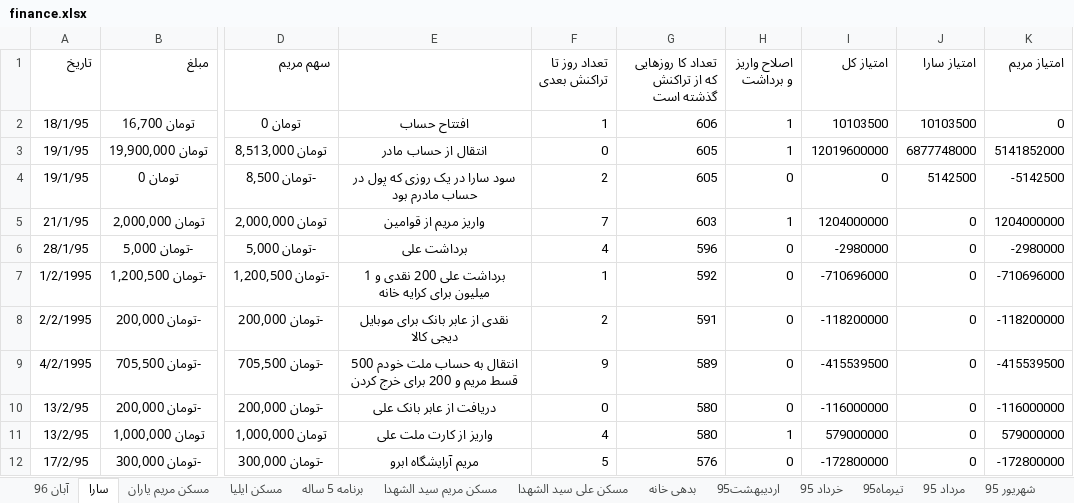
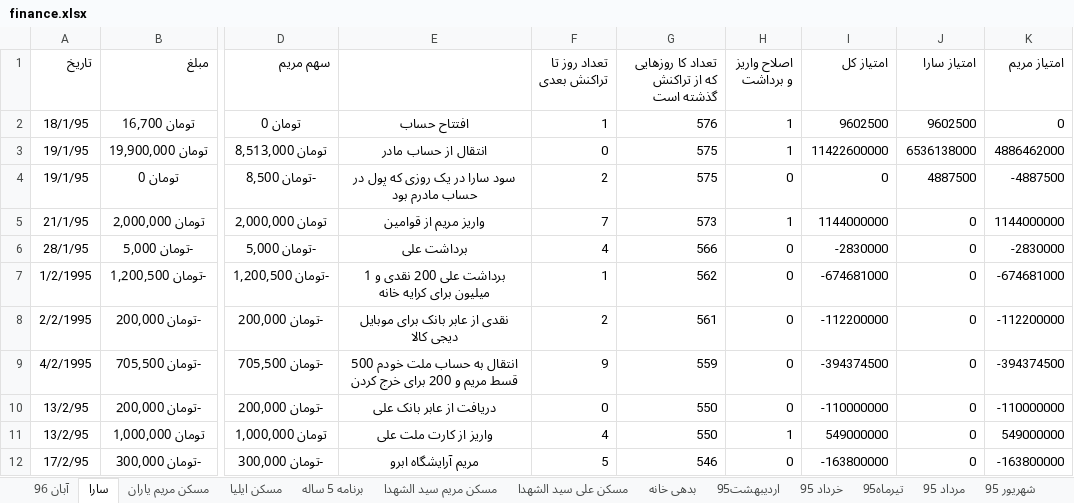
Before and after one commit to ali61n60/AudioDemo, an Excel workbook: AudioDemo/finance/finance.xlsx, sheet سارا, drawn as a sheet; only a part is shown, gaps mark what is left out; values as stored, in another font and other column widths than the file's, no borders; the diff covers the shown part only; the diff names each change by its address in the sheet, - before the commit and + after, or states it on an @@ line.

Commit message:
16/8/96

```diff
--- a/AudioDemo/finance/finance.xlsx (sheet سارا)
+++ b/AudioDemo/finance/finance.xlsx (sheet سارا)
-G2: 606
+G2: 576
-I2 (امتیاز کل): 10103500
+I2 (امتیاز کل): 9602500
-J2 (امتیاز سارا): 10103500
+J2 (امتیاز سارا): 9602500
-G3:G4: 605
+G3:G4: 575
-I3 (امتیاز کل): 12019600000
+I3 (امتیاز کل): 11422600000
-J3 (امتیاز سارا): 6877748000
+J3 (امتیاز سارا): 6536138000
-K3 (امتیاز مریم): 5141852000
+K3 (امتیاز مریم): 4886462000
-J4 (امتیاز سارا): 5142500
+J4 (امتیاز سارا): 4887500
-K4 (امتیاز مریم): -5142500
+K4 (امتیاز مریم): -4887500
-G5: 603
+G5: 573
-I5 (امتیاز کل): 1204000000
+I5 (امتیاز کل): 1144000000
-K5 (امتیاز مریم): 1204000000
+K5 (امتیاز مریم): 1144000000
-G6: 596
+G6: 566
-I6 (امتیاز کل): -2980000
+I6 (امتیاز کل): -2830000
-K6 (امتیاز مریم): -2980000
+K6 (امتیاز مریم): -2830000
-G7: 592
+G7: 562
-I7 (امتیاز کل): -710696000
+I7 (امتیاز کل): -674681000
-K7 (امتیاز مریم): -710696000
+K7 (امتیاز مریم): -674681000
-G8: 591
+G8: 561
-I8 (امتیاز کل): -118200000
+I8 (امتیاز کل): -112200000
-K8 (امتیاز مریم): -118200000
+K8 (امتیاز مریم): -112200000
-G9: 589
+G9: 559
-I9 (امتیاز کل): -415539500
+I9 (امتیاز کل): -394374500
-K9 (امتیاز مریم): -415539500
+K9 (امتیاز مریم): -394374500
-G10:G11: 580
+G10:G11: 550
-I10 (امتیاز کل): -116000000
+I10 (امتیاز کل): -110000000
-K10 (امتیاز مریم): -116000000
+K10 (امتیاز مریم): -110000000
-I11 (امتیاز کل): 579000000
+I11 (امتیاز کل): 549000000
-K11 (امتیاز مریم): 579000000
+K11 (امتیاز مریم): 549000000
-G12: 576
+G12: 546
-I12 (امتیاز کل): -172800000
+I12 (امتیاز کل): -163800000
-K12 (امتیاز مریم): -172800000
+K12 (امتیاز مریم): -163800000
```
Also changed, not shown: 2 added rows, 2 removed rows and 406 edited cells elsewhere in this sheet, sheet بدهی خانه, sheet آبان 96, sheet برنامه 5 ساله.
